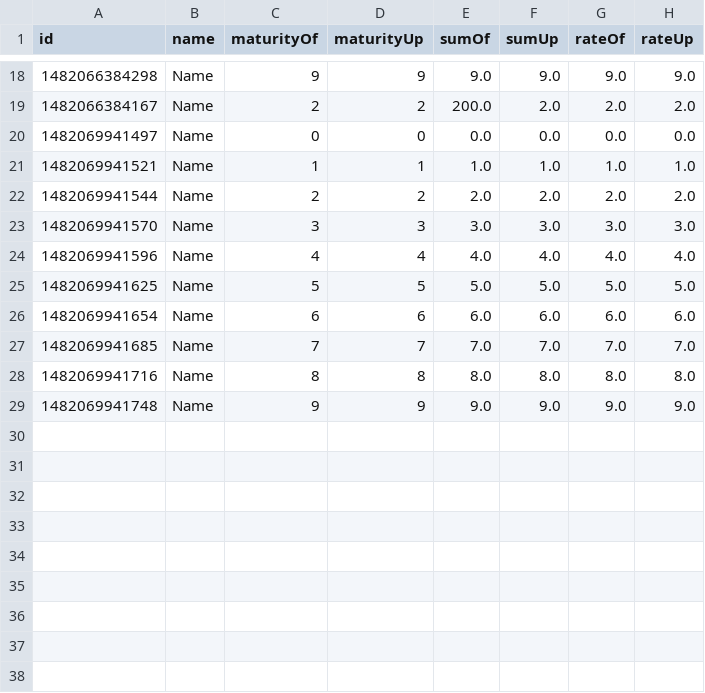
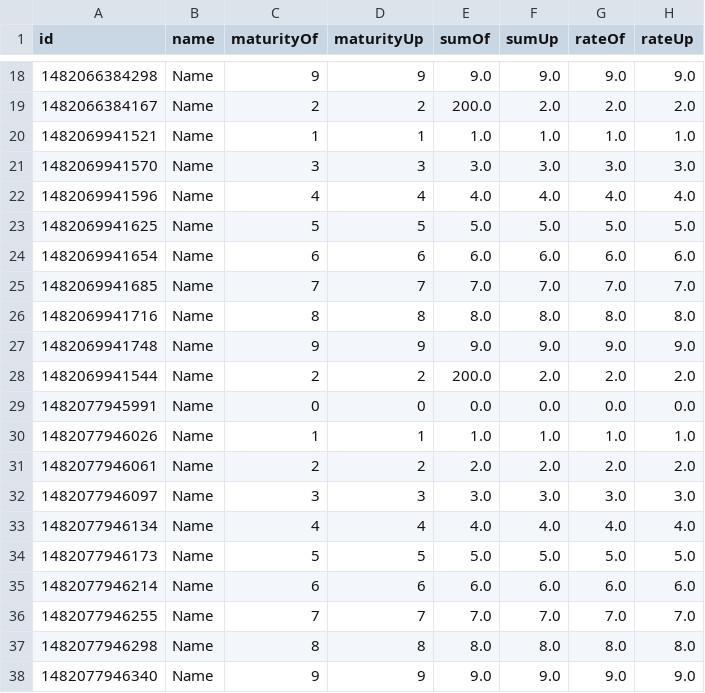
Before and after one commit to students-fvt-ist/diplom, a CSV file: typecredits.csv, drawn as a sheet; only a part is shown, gaps mark what is left out.

```diff
--- a/typecredits.csv
+++ b/typecredits.csv
@@ -19,5 +19,3 @@
 "1482066384167","Name","2","2","200.0","2.0","2.0","2.0"
-"1482069941497","Name","0","0","0.0","0.0","0.0","0.0"
 "1482069941521","Name","1","1","1.0","1.0","1.0","1.0"
-"1482069941544","Name","2","2","2.0","2.0","2.0","2.0"
 "1482069941570","Name","3","3","3.0","3.0","3.0","3.0"
@@ -29 +27,12 @@
 "1482069941748","Name","9","9","9.0","9.0","9.0","9.0"
+"1482069941544","Name","2","2","200.0","2.0","2.0","2.0"
+"1482077945991","Name","0","0","0.0","0.0","0.0","0.0"
+"1482077946026","Name","1","1","1.0","1.0","1.0","1.0"
+"1482077946061","Name","2","2","2.0","2.0","2.0","2.0"
+"1482077946097","Name","3","3","3.0","3.0","3.0","3.0"
+"1482077946134","Name","4","4","4.0","4.0","4.0","4.0"
+"1482077946173","Name","5","5","5.0","5.0","5.0","5.0"
+"1482077946214","Name","6","6","6.0","6.0","6.0","6.0"
+"1482077946255","Name","7","7","7.0","7.0","7.0","7.0"
+"1482077946298","Name","8","8","8.0","8.0","8.0","8.0"
+"1482077946340","Name","9","9","9.0","9.0","9.0","9.0"
```
Also changed, not shown: applications.csv, clients.csv, 21 other files.
